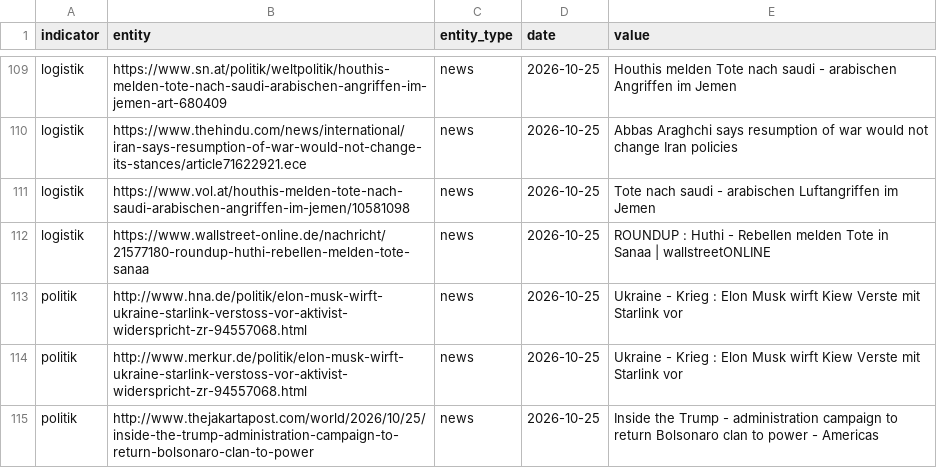
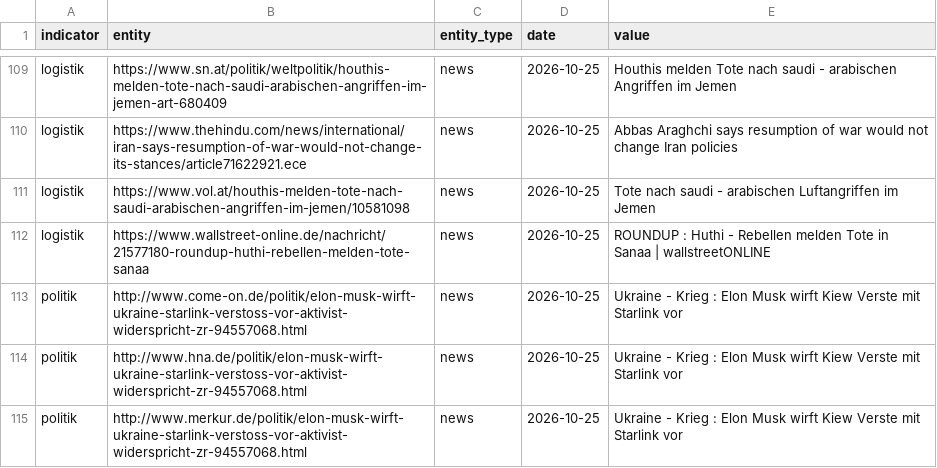
Before and after one commit to Delta6616/OneWorldInitiative, a CSV file: data/gdelt.csv, drawn as a sheet; only a part is shown, gaps mark what is left out; the shorter side is filled out with more unchanged rows; the diff covers the shown part only.

```diff
--- a/data/gdelt.csv
+++ b/data/gdelt.csv
@@ -112,2 +112,3 @@ logistik,https://www.vol.at/houthis-melden-tote-nach-saudi-arabischen-angriffen-
 logistik,https://www.wallstreet-online.de/nachricht/21577180-roundup-huthi-rebellen-melden-tote-sanaa,news,2026-10-25,ROUNDUP : Huthi - Rebellen melden Tote in Sanaa | wallstreetONLINE
+politik,http://www.come-on.de/politik/elon-musk-wirft-ukraine-starlink-verstoss-vor-aktivist-widerspricht-zr-94557068.html,news,2026-10-25,Ukraine - Krieg : Elon Musk wirft Kiew Verste mit Starlink vor
 politik,http://www.hna.de/politik/elon-musk-wirft-ukraine-starlink-verstoss-vor-aktivist-widerspricht-zr-94557068.html,news,2026-10-25,Ukraine - Krieg : Elon Musk wirft Kiew Verste mit Starlink vor
```
Also changed, not shown: 6 added rows elsewhere in this file, 6 other files.
